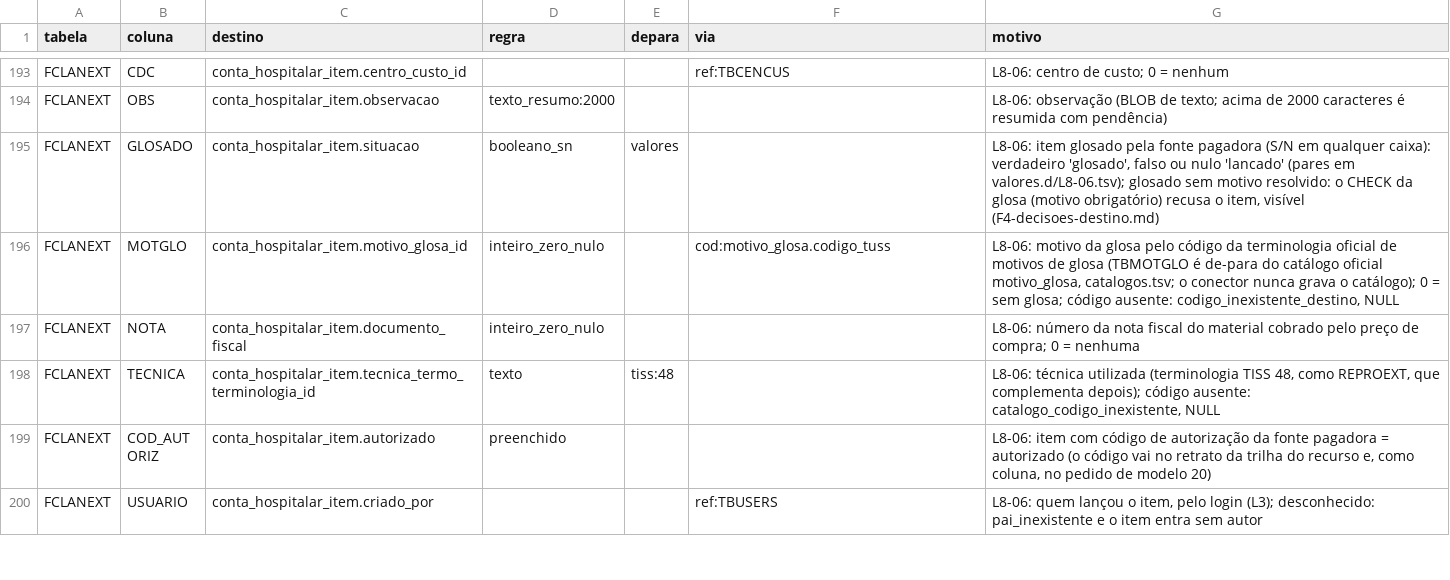
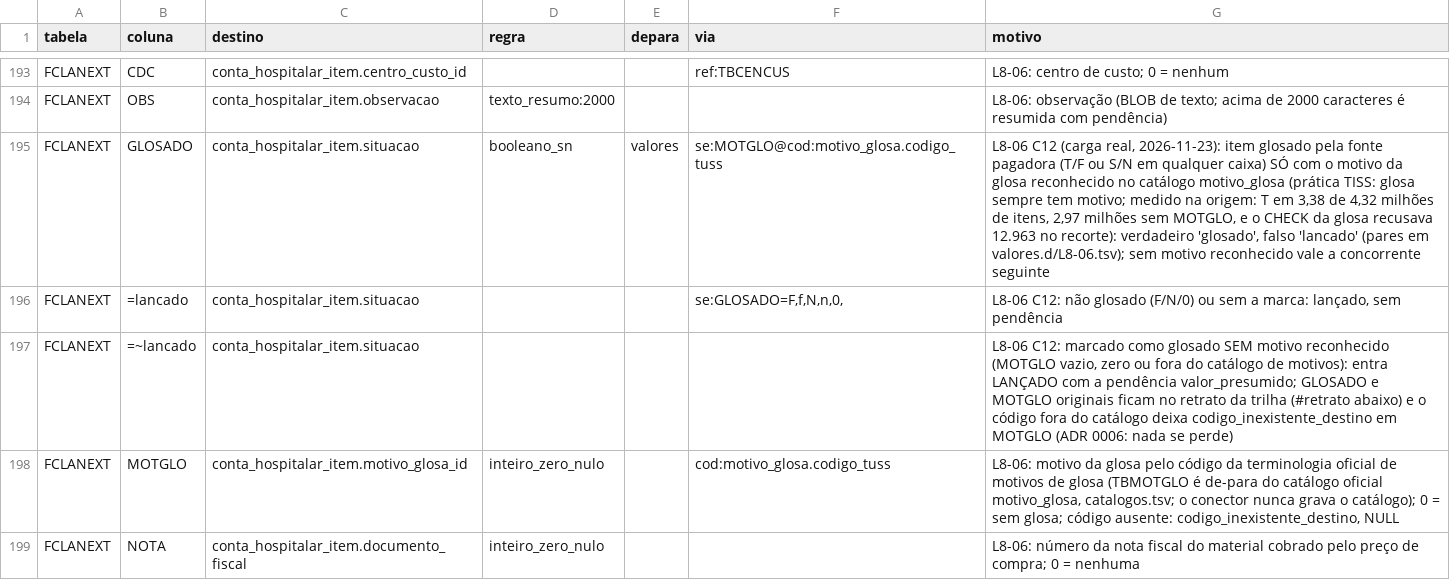
Before and after one commit to mmalves-ai/sante-sgh-mariadb, a TSV file: conector/mapa/declarado/colunas.d/L8-06.tsv, drawn as a sheet; only a part is shown, gaps mark what is left out; the shorter side is filled out with more unchanged rows.

```diff
--- a/conector/mapa/declarado/colunas.d/L8-06.tsv
+++ b/conector/mapa/declarado/colunas.d/L8-06.tsv
@@ -194,3 +194,5 @@ FCLANEXT	CDC	conta_hospitalar_item.centro_custo_id			ref:TBCENCUS	L8-06: centro
 FCLANEXT	OBS	conta_hospitalar_item.observacao	texto_resumo:2000			L8-06: observação (BLOB de texto; acima de 2000 caracteres é resumida com pendência)
-FCLANEXT	GLOSADO	conta_hospitalar_item.situacao	booleano_sn	valores		L8-06: item glosado pela fonte pagadora (S/N em qualquer caixa): verdadeiro 'glosado', falso ou nulo 'lancado' (pares em valores.d/L8-06.tsv); glosado sem motivo resolvido: o CHECK da glosa (motivo obrigatório) recusa o item, visível (F4-decisoes-destino.md)
+FCLANEXT	GLOSADO	conta_hospitalar_item.situacao	booleano_sn	valores	se:MOTGLO@cod:motivo_glosa.codigo_tuss	L8-06 C12 (carga real, 2026-11-23): item glosado pela fonte pagadora (T/F ou S/N em qualquer caixa) SÓ com o motivo da glosa reconhecido no catálogo motivo_glosa (prática TISS: glosa sempre tem motivo; medido na origem: T em 3,38 de 4,32 milhões de itens, 2,97 milhões sem MOTGLO, e o CHECK da glosa recusava 12.963 no recorte): verdadeiro 'glosado', falso 'lancado' (pares em valores.d/L8-06.tsv); sem motivo reconhecido vale a concorrente seguinte
+FCLANEXT	=lancado	conta_hospitalar_item.situacao			se:GLOSADO=F,f,N,n,0,	L8-06 C12: não glosado (F/N/0) ou sem a marca: lançado, sem pendência
+FCLANEXT	=~lancado	conta_hospitalar_item.situacao				L8-06 C12: marcado como glosado SEM motivo reconhecido (MOTGLO vazio, zero ou fora do catálogo de motivos): entra LANÇADO com a pendência valor_presumido; GLOSADO e MOTGLO originais ficam no retrato da trilha (#retrato abaixo) e o código fora do catálogo deixa codigo_inexistente_destino em MOTGLO (ADR 0006: nada se perde)
 FCLANEXT	MOTGLO	conta_hospitalar_item.motivo_glosa_id	inteiro_zero_nulo		cod:motivo_glosa.codigo_tuss	L8-06: motivo da glosa pelo código da terminologia oficial de motivos de glosa (TBMOTGLO é de-para do catálogo oficial motivo_glosa, catalogos.tsv; o conector nunca grava o catálogo); 0 = sem glosa; código ausente: codigo_inexistente_destino, NULL
```
Also changed, not shown: conector/mapa/declarado/valores.d/L8-06.tsv, 5 other files.
